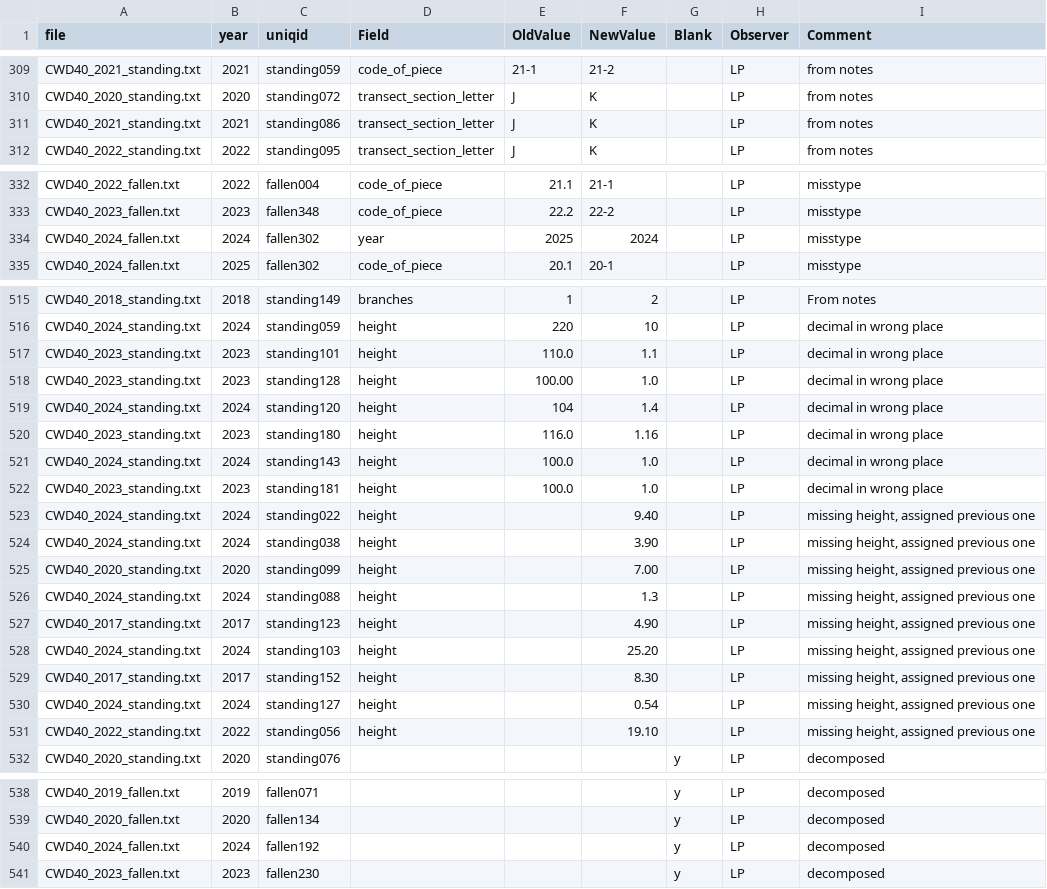
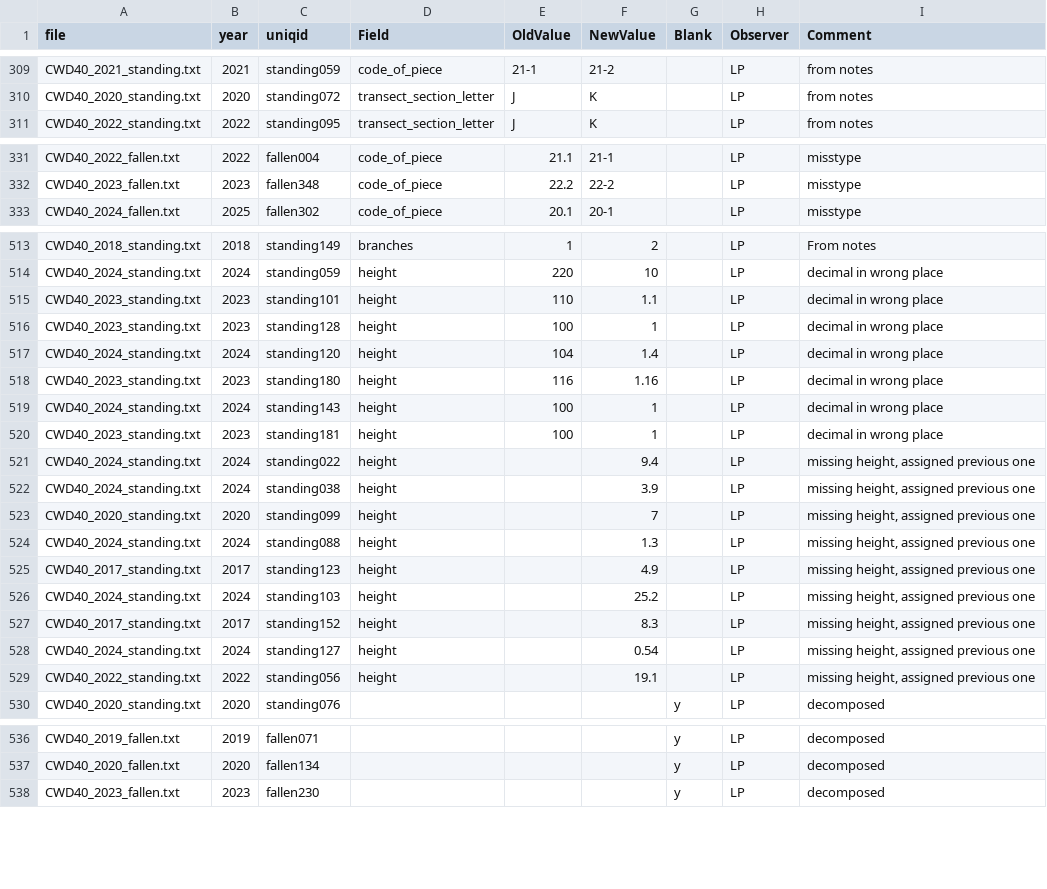
Before and after one commit to PitcherFfionLily/WoodyDebris-DataPipeline, a CSV file: Corrections/bciCDW40Corrections_All.csv, drawn as a sheet; only a part is shown, gaps mark what is left out; the diff covers the shown part only.

```diff
--- a/Corrections/bciCDW40Corrections_All.csv
+++ b/Corrections/bciCDW40Corrections_All.csv
@@ -310,3 +310,2 @@ CWD40_2021_standing.txt,2021,standing059,code_of_piece,21-1,21-2,,LP,from notes
 CWD40_2020_standing.txt,2020,standing072,transect_section_letter,J,K,,LP,from notes
-CWD40_2021_standing.txt,2021,standing086,transect_section_letter,J,K,,LP,from notes
 CWD40_2022_standing.txt,2022,standing095,transect_section_letter,J,K,,LP,from notes
@@ -333,3 +332,2 @@ CWD40_2022_fallen.txt,2022,fallen004,code_of_piece,21.1,21-1,,LP,misstype
 CWD40_2023_fallen.txt,2023,fallen348,code_of_piece,22.2,22-2,,LP,misstype
-CWD40_2024_fallen.txt,2024,fallen302,year,2025,2024,,LP,misstype
 CWD40_2024_fallen.txt,2025,fallen302,code_of_piece,20.1,20-1,,LP,misstype
@@ -516,17 +514,17 @@ CWD40_2018_standing.txt,2018,standing149,branches,1,2,,LP,From notes
 CWD40_2024_standing.txt,2024,standing059,height,220,10,,LP,decimal in wrong place
-CWD40_2023_standing.txt,2023,standing101,height,110.0,1.1,,LP,decimal in wrong place
-CWD40_2023_standing.txt,2023,standing128,height,100.00,1.0,,LP,decimal in wrong place
+CWD40_2023_standing.txt,2023,standing101,height,110,1.1,,LP,decimal in wrong place
+CWD40_2023_standing.txt,2023,standing128,height,100,1,,LP,decimal in wrong place
 CWD40_2024_standing.txt,2024,standing120,height,104,1.4,,LP,decimal in wrong place
-CWD40_2023_standing.txt,2023,standing180,height,116.0,1.16,,LP,decimal in wrong place
-CWD40_2024_standing.txt,2024,standing143,height,100.0,1.0,,LP,decimal in wrong place
-CWD40_2023_standing.txt,2023,standing181,height,100.0,1.0,,LP,decimal in wrong place
-CWD40_2024_standing.txt,2024,standing022,height,,9.40,,LP,"missing height, assigned previous one"
-CWD40_2024_standing.txt,2024,standing038,height,,3.90,,LP,"missing height, assigned previous one"
-CWD40_2020_standing.txt,2020,standing099,height,,7.00,,LP,"missing height, assigned previous one"
+CWD40_2023_standing.txt,2023,standing180,height,116,1.16,,LP,decimal in wrong place
+CWD40_2024_standing.txt,2024,standing143,height,100,1,,LP,decimal in wrong place
+CWD40_2023_standing.txt,2023,standing181,height,100,1,,LP,decimal in wrong place
+CWD40_2024_standing.txt,2024,standing022,height,,9.4,,LP,"missing height, assigned previous one"
+CWD40_2024_standing.txt,2024,standing038,height,,3.9,,LP,"missing height, assigned previous one"
+CWD40_2020_standing.txt,2020,standing099,height,,7,,LP,"missing height, assigned previous one"
 CWD40_2024_standing.txt,2024,standing088,height,,1.3,,LP,"missing height, assigned previous one"
-CWD40_2017_standing.txt,2017,standing123,height,,4.90,,LP,"missing height, assigned previous one"
-CWD40_2024_standing.txt,2024,standing103,height,,25.20,,LP,"missing height, assigned previous one"
-CWD40_2017_standing.txt,2017,standing152,height,,8.30,,LP,"missing height, assigned previous one"
+CWD40_2017_standing.txt,2017,standing123,height,,4.9,,LP,"missing height, assigned previous one"
+CWD40_2024_standing.txt,2024,standing103,height,,25.2,,LP,"missing height, assigned previous one"
+CWD40_2017_standing.txt,2017,standing152,height,,8.3,,LP,"missing height, assigned previous one"
 CWD40_2024_standing.txt,2024,standing127,height,,0.54,,LP,"missing height, assigned previous one"
-CWD40_2022_standing.txt,2022,standing056,height,,19.10,,LP,"missing height, assigned previous one"
+CWD40_2022_standing.txt,2022,standing056,height,,19.1,,LP,"missing height, assigned previous one"
 CWD40_2020_standing.txt,2020,standing076,,,,y,LP,decomposed
@@ -539,3 +537,2 @@ CWD40_2019_fallen.txt,2019,fallen071,,,,y,LP,decomposed
 CWD40_2020_fallen.txt,2020,fallen134,,,,y,LP,decomposed
-CWD40_2024_fallen.txt,2024,fallen192,,,,y,LP,decomposed
 CWD40_2023_fallen.txt,2023,fallen230,,,,y,LP,decomposed
```
Also changed, not shown: 13 edited cells elsewhere in this file, Data2_Corrected/corrected_FWD40_standing_17to24.csv, 6 other files.
